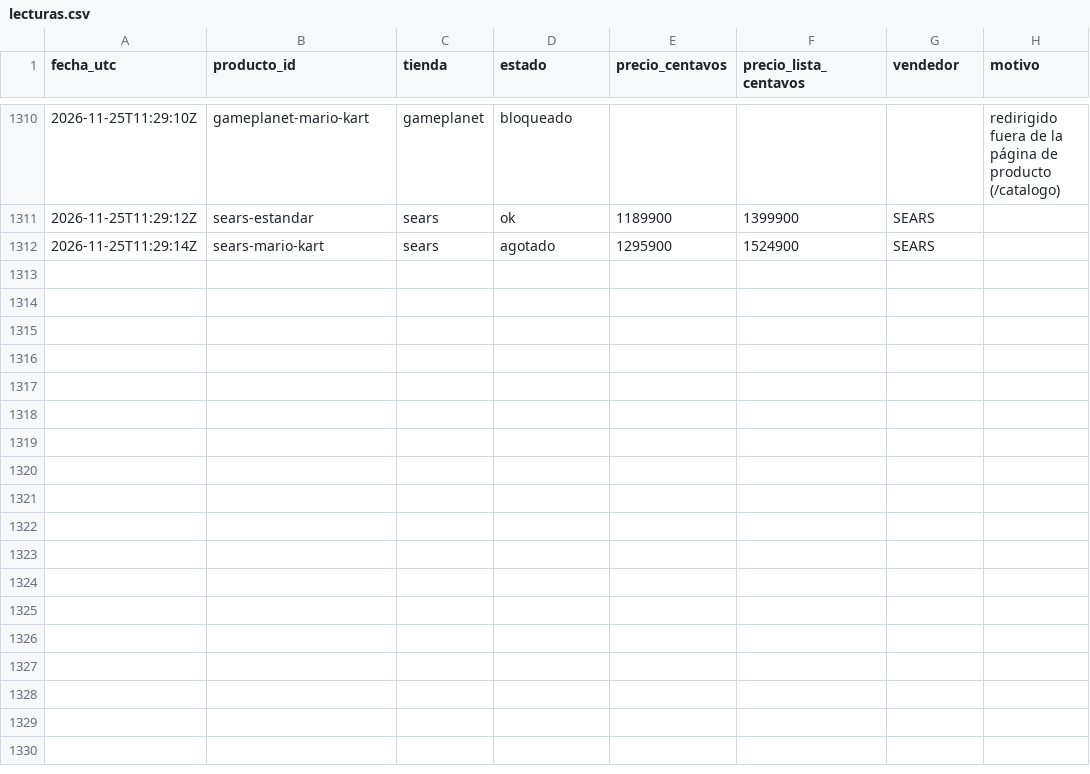
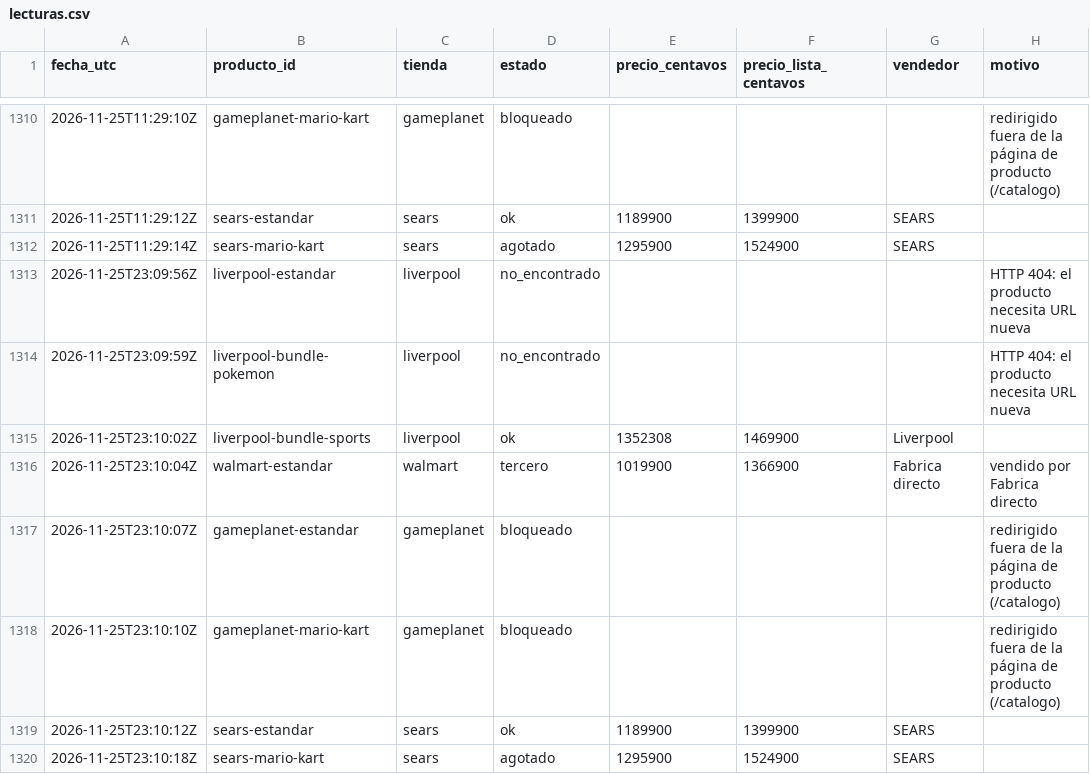
Before and after one commit to Jhonhu/rastreador-switch2, a CSV file: data/lecturas.csv, drawn as a sheet; only a part is shown, gaps mark what is left out.

```diff
--- a/data/lecturas.csv
+++ b/data/lecturas.csv
@@ -1312 +1312,9 @@ fecha_utc,producto_id,tienda,estado,precio_centavos,precio_lista_centavos,vended
 2026-11-25T11:29:14Z,sears-mario-kart,sears,agotado,1295900,1524900,SEARS,
+2026-11-25T23:09:56Z,liverpool-estandar,liverpool,no_encontrado,,,,HTTP 404: el producto necesita URL nueva
+2026-11-25T23:09:59Z,liverpool-bundle-pokemon,liverpool,no_encontrado,,,,HTTP 404: el producto necesita URL nueva
+2026-11-25T23:10:02Z,liverpool-bundle-sports,liverpool,ok,1352308,1469900,Liverpool,
+2026-11-25T23:10:04Z,walmart-estandar,walmart,tercero,1019900,1366900,Fabrica directo,vendido por Fabrica directo
+2026-11-25T23:10:07Z,gameplanet-estandar,gameplanet,bloqueado,,,,redirigido fuera de la página de producto (/catalogo)
+2026-11-25T23:10:10Z,gameplanet-mario-kart,gameplanet,bloqueado,,,,redirigido fuera de la página de producto (/catalogo)
+2026-11-25T23:10:12Z,sears-estandar,sears,ok,1189900,1399900,SEARS,
+2026-11-25T23:10:18Z,sears-mario-kart,sears,agotado,1295900,1524900,SEARS,
```
Also changed, not shown: 1 other file.
